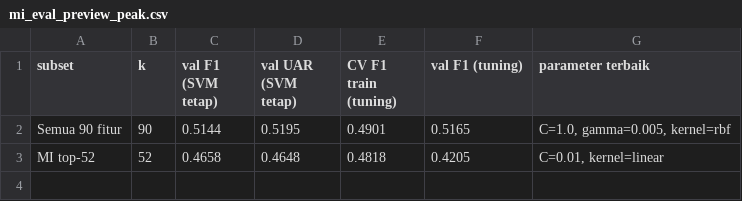
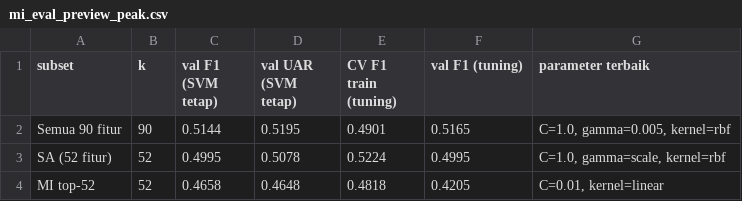
Before and after one commit to Kinkymaylana/AI-Projek, a CSV file: data/analysis/mi_eval_preview_peak.csv, drawn as a sheet; the diff names each change by its address in the sheet, - before the commit and + after, or states it on an @@ line.

```diff
--- a/data/analysis/mi_eval_preview_peak.csv
+++ b/data/analysis/mi_eval_preview_peak.csv
+row 3: SA (52 fitur) | 52 | 0.4995 | 0.5078 | 0.5224 | 0.4995 | C=1.0, gamma=scale, kernel=rbf
```
Also changed, not shown: data/analysis/mi_scores_peak.csv, 7 other files.
